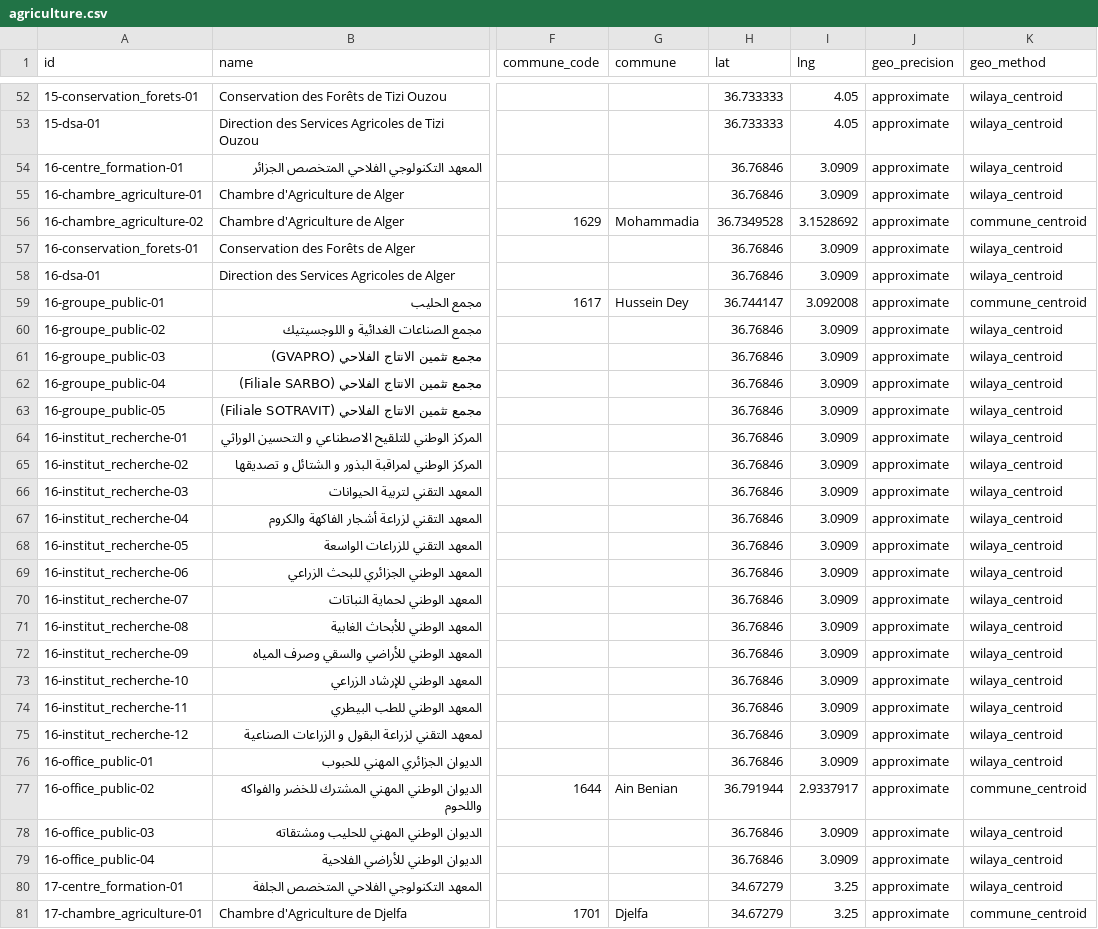
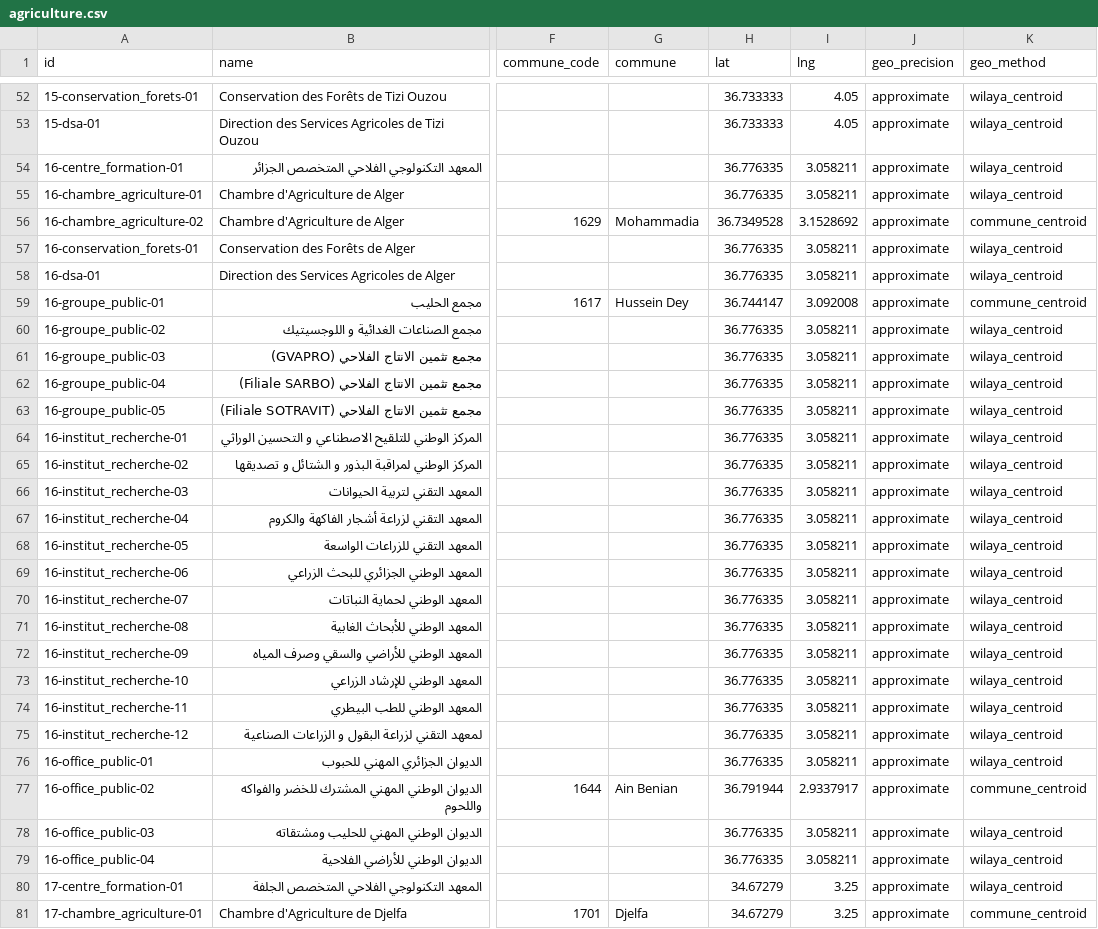
Before and after one commit to yasserstudio/geoalgeria, a CSV file: packages/agriculture/data/csv/agriculture.csv, drawn as a sheet; only a part is shown, gaps mark what is left out; the diff names each change by its address in the sheet, - before the commit and + after, or states it on an @@ line.

Commit message:
fix: move 45 borrowed commune centres to the corrected values
A record with no point of its own borrows its commune's centre and says so in
geo_method. The copy does not follow the original, so the 56 centres corrected in
packages/dataset left 45 published records on a repudiated value: sante's EPH El
Harrach (Hassan Badi) 51.5 km from the hospital and inside wilaya 35, and the 23
Algiers institutions of agriculture on the Alger Centre point that was in the sea.

Moved: sante 7, agriculture 23, formation-professionnelle 10, enseignement-
superieur 3 (ENP, ENSA, EPAU) and industrie-pharmaceutique 2. Precision is
unchanged and still honest, these are commune-level placements that now name the
commune's current centre.

enseignement-superieur and formation-professionnelle were rebuilt by their own
generators against their committed captures, offline; the other three by
scripts/sync-commune-centroid-dependents.mjs. Both paths also pick up the commune
labels of the JORA corrections released in 2.1.0, which no dependent had been
rebuilt for, and formation-professionnelle places one more centre (Ouamri) whose
commune name resolves now.

```diff
--- a/packages/agriculture/data/csv/agriculture.csv
+++ b/packages/agriculture/data/csv/agriculture.csv
-H54:H55 (lat): 36.76846
+H54:H55 (lat): 36.776335
-I54:I55 (lng): 3.0909
+I54:I55 (lng): 3.058211
-H57:H58 (lat): 36.76846
+H57:H58 (lat): 36.776335
-I57:I58 (lng): 3.0909
+I57:I58 (lng): 3.058211
-H60:H76 (lat): 36.76846
+H60:H76 (lat): 36.776335
-I60:I76 (lng): 3.0909
+I60:I76 (lng): 3.058211
-H78:H79 (lat): 36.76846
+H78:H79 (lat): 36.776335
-I78:I79 (lng): 3.0909
+I78:I79 (lng): 3.058211
```
Also changed, not shown: packages/enseignement-superieur/data/csv/institutions.csv, packages/formation-professionnelle/data/csv/establishments.csv, 15 other files.
